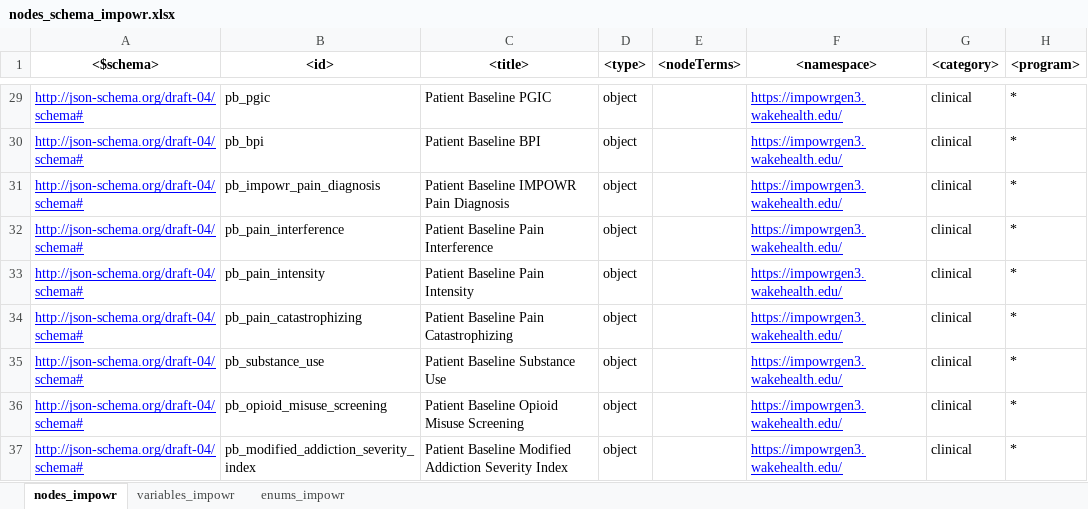
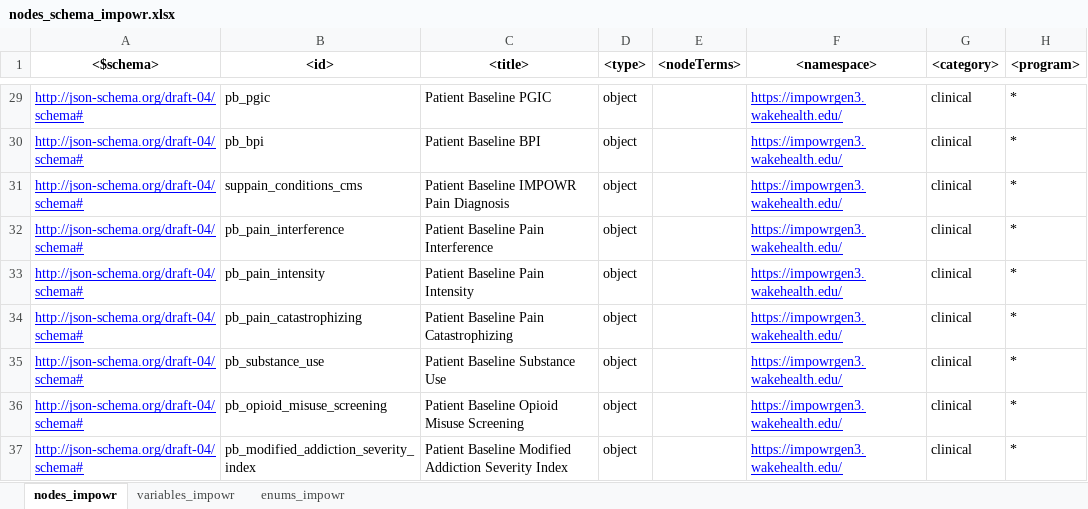
Before and after one commit to uc-cdis/dcfdictionary, an Excel workbook: gdcdictionary/xlsx/nodes_schema_impowr.xlsx, sheet nodes_impowr, drawn as a sheet; only a part is shown, gaps mark what is left out; values as stored, in another font and other column widths than the file's, no borders; the diff names each change by its address in the sheet, - before the commit and + after, or states it on an @@ line.

Commit message:
Update nodes_schema_impowr.xlsx
Added enums for pain nodes.

```diff
--- a/gdcdictionary/xlsx/nodes_schema_impowr.xlsx (sheet nodes_impowr)
+++ b/gdcdictionary/xlsx/nodes_schema_impowr.xlsx (sheet nodes_impowr)
-B31 (<id>): pb_impowr_pain_diagnosis
+B31 (<id>): suppain_conditions_cms
```
Also changed, not shown: sheet variables_impowr, sheet enums_impowr, hidden cells.
